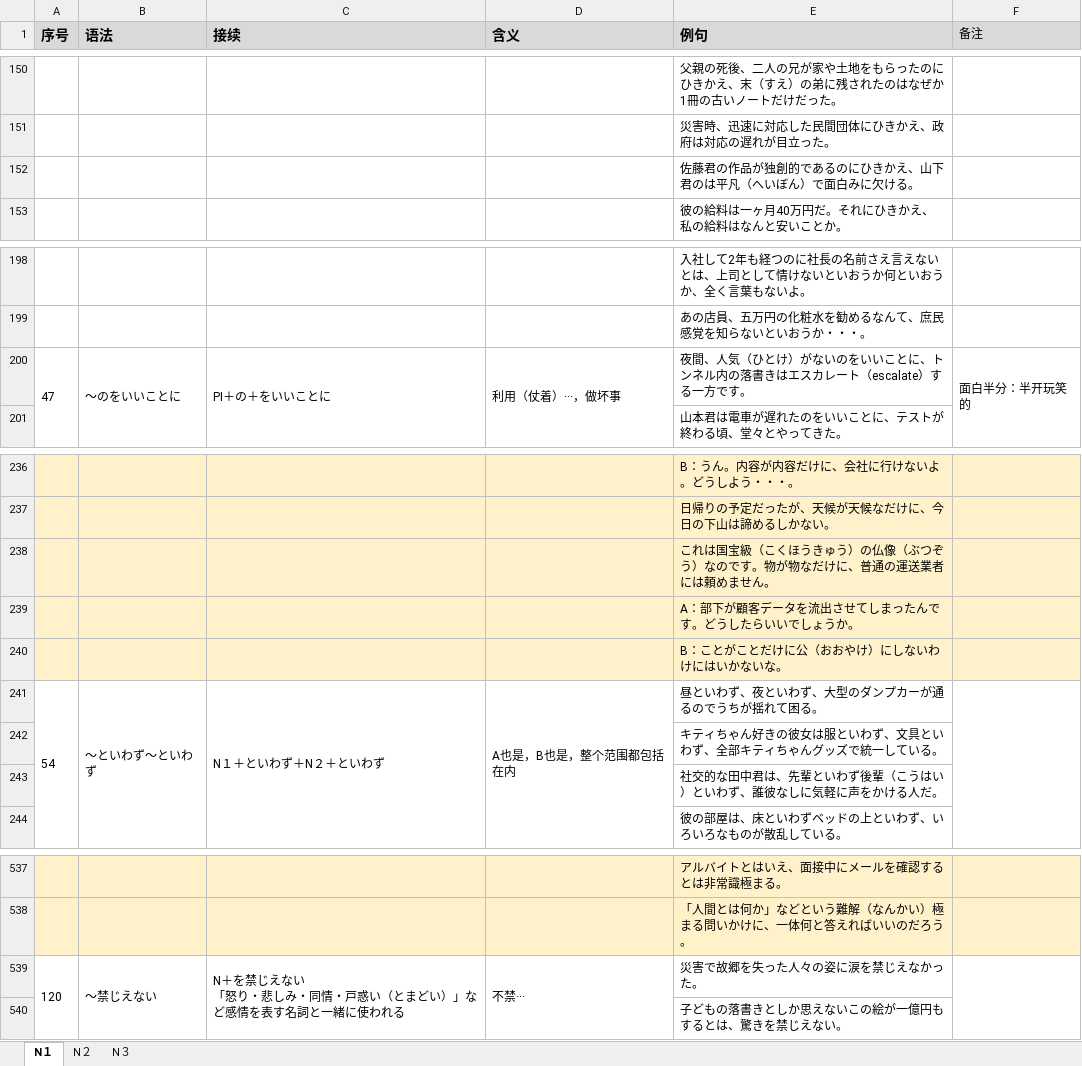
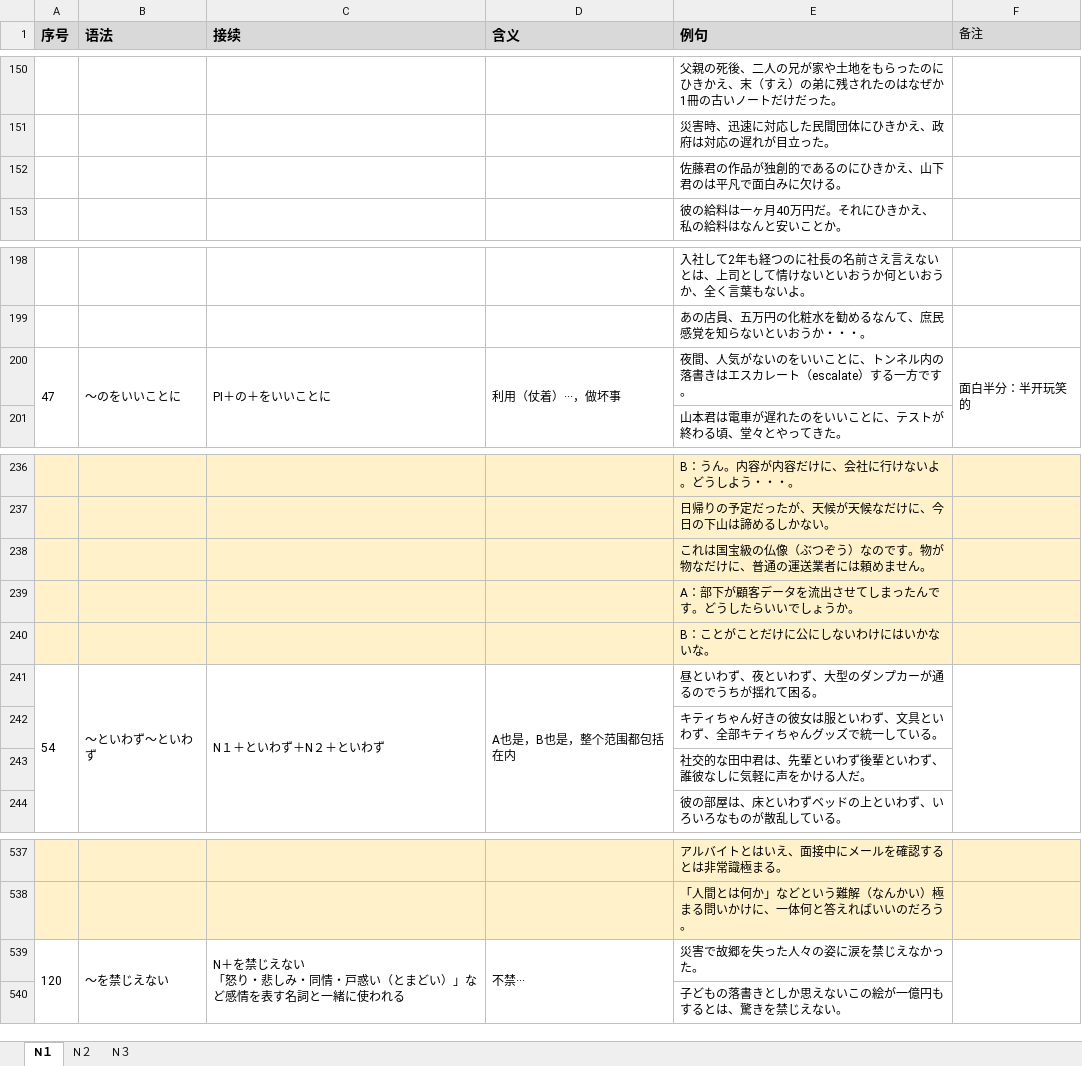
Before and after one commit to yujiapingyu/JapaneseGrammer, an Excel workbook: resource/文法汇总N3-N1.xlsx, sheet N１, drawn as a sheet; only a part is shown, gaps mark what is left out; values as stored, in another font and other column widths than the file's, no borders; the diff covers the shown part only; the diff names each change by its address in the sheet, - before the commit and + after, or states it on an @@ line.

```diff
--- a/resource/文法汇总N3-N1.xlsx (sheet N１)
+++ b/resource/文法汇总N3-N1.xlsx (sheet N１)
-E152 (例句): 佐藤君の作品が独創的であるのにひきかえ、山下君のは平凡（へいぼん）で面白みに欠ける。
+E152 (例句): 佐藤君の作品が独創的であるのにひきかえ、山下君のは平凡で面白みに欠ける。
-E200 (例句): …間、人気（ひとけ）がないの…
+E200 (例句): …間、人気がないの…
-E238 (例句): …は国宝級（こくほうきゅう）の仏像（…
+E238 (例句): …は国宝級の仏像（…
-E240 (例句): B：ことがことだけに公（おおやけ）にしないわけにはいかないな。
+E240 (例句): B：ことがことだけに公にしないわけにはいかないな。
-E243 (例句): 社交的な田中君は、先輩といわず後輩（こうはい）といわず、誰彼なしに気軽に声をかける人だ。
+E243 (例句): 社交的な田中君は、先輩といわず後輩といわず、誰彼なしに気軽に声をかける人だ。
-B539 (语法): 〜禁じえない
+B539 (语法): 〜を禁じえない
```
Also changed, not shown: 2 edited cells and cell formats elsewhere in this sheet, sheet N２, 1 other file.
